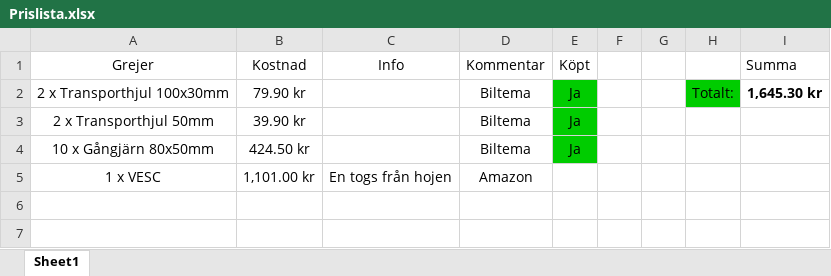
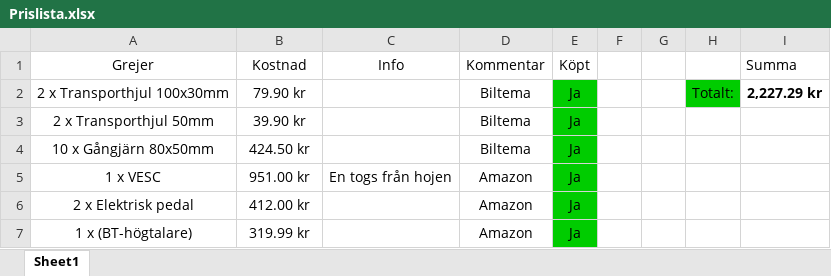
Before and after one commit to GustavAbrahamsson/Sidewinder-35X, an Excel workbook: Prislista.xlsx, sheet Sheet1, drawn as a sheet; values as stored, in another font and other column widths than the file's, no borders; the diff names each change by its address in the sheet, - before the commit and + after, or states it on an @@ line.

Commit message:
Update

```diff
--- a/Prislista.xlsx (sheet Sheet1)
+++ b/Prislista.xlsx (sheet Sheet1)
-I2 (Summa): 1,645.30 kr
+I2 (Summa): 2,227.29 kr
-B5 (Kostnad): 1,101.00 kr
+B5 (Kostnad): 951.00 kr
-E5 (Köpt): (empty)
+E5 (Köpt): Ja
-E5 fill: none
+E5 fill: #00CC00
+row 6: 2 x Elektrisk pedal | 412.00 kr |  | Amazon | Ja
+row 7: 1 x (BT-högtalare) | 319.99 kr |  | Amazon | Ja
```
